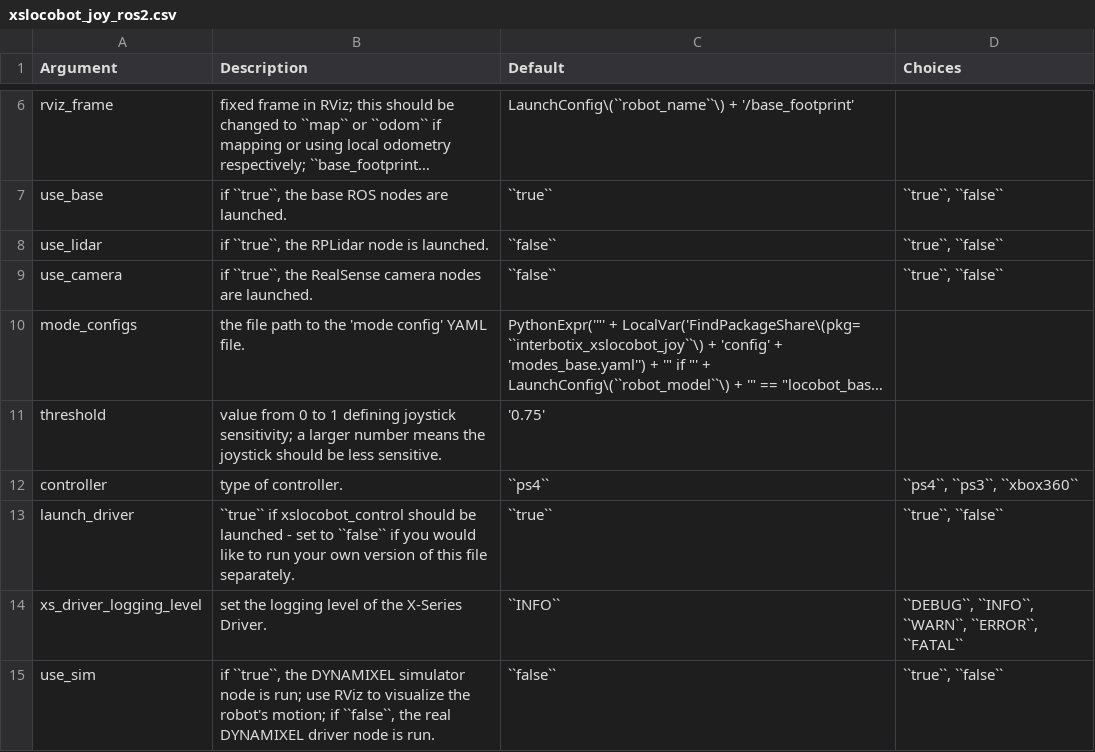
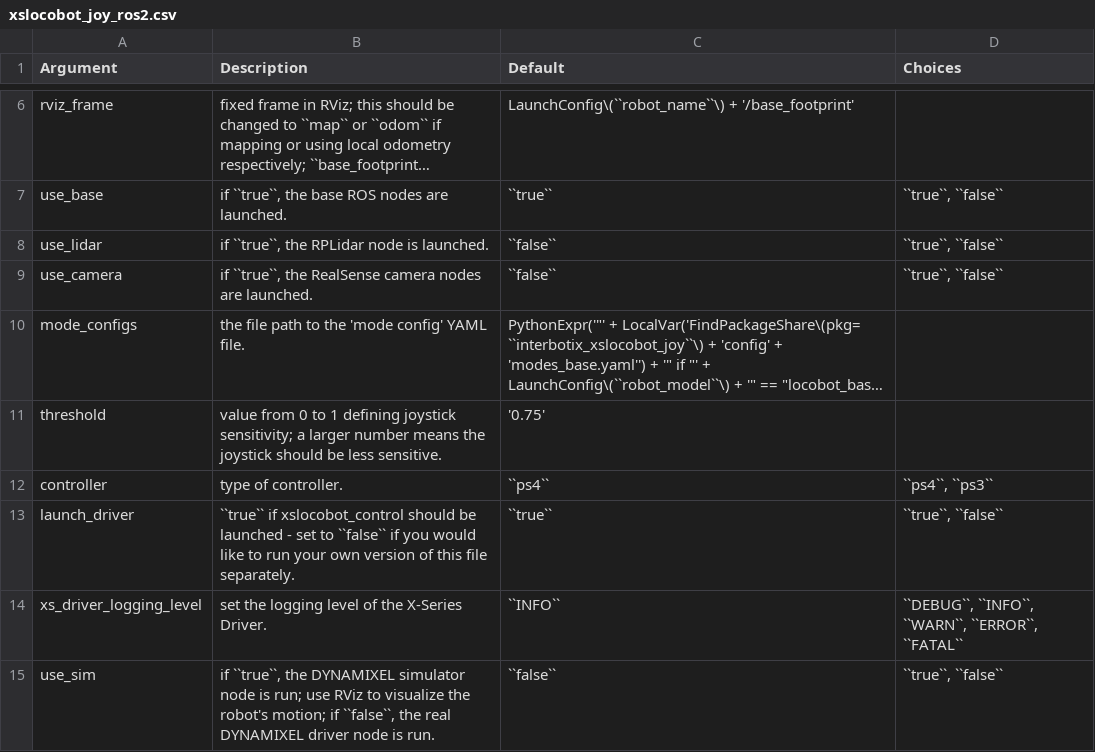
Before and after one commit to TrossenRobotics/interbotix_xslocobots_docs, a CSV file: docs/_data/xslocobot_joy_ros2.csv, drawn as a sheet; only a part is shown, gaps mark what is left out; long unchanged cells end in ….

Commit message:
Fix joystick controller options

```diff
--- a/docs/_data/xslocobot_joy_ros2.csv
+++ b/docs/_data/xslocobot_joy_ros2.csv
@@ -11,3 +11,3 @@
 "threshold","value from 0 to 1 defining joystick sensitivity; a larger number means the joystick should be less sensitive.","'0.75'",""
-"controller","type of controller.","``ps4``","``ps4``, ``ps3``, ``xbox360``"
+"controller","type of controller.","``ps4``","``ps4``, ``ps3``"
 "launch_driver","``true`` if xslocobot_control should be launched - set to ``false`` if you would like to run your own version of this file separately.","``true``","``true``, ``false``"
```
